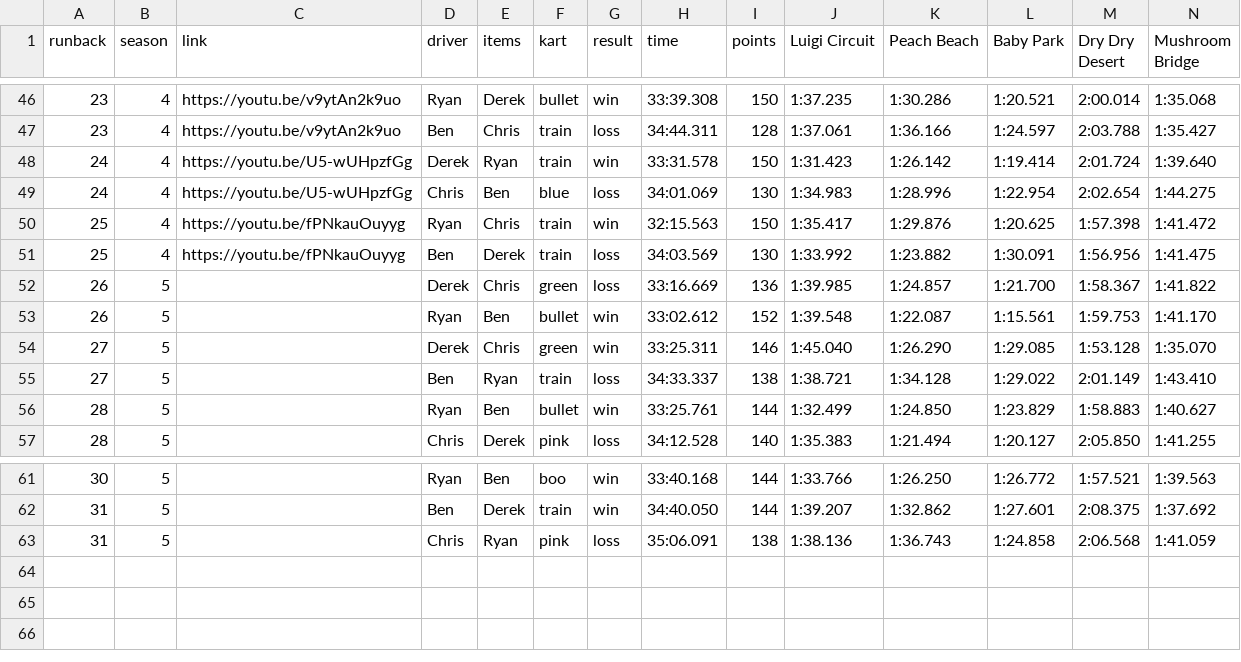
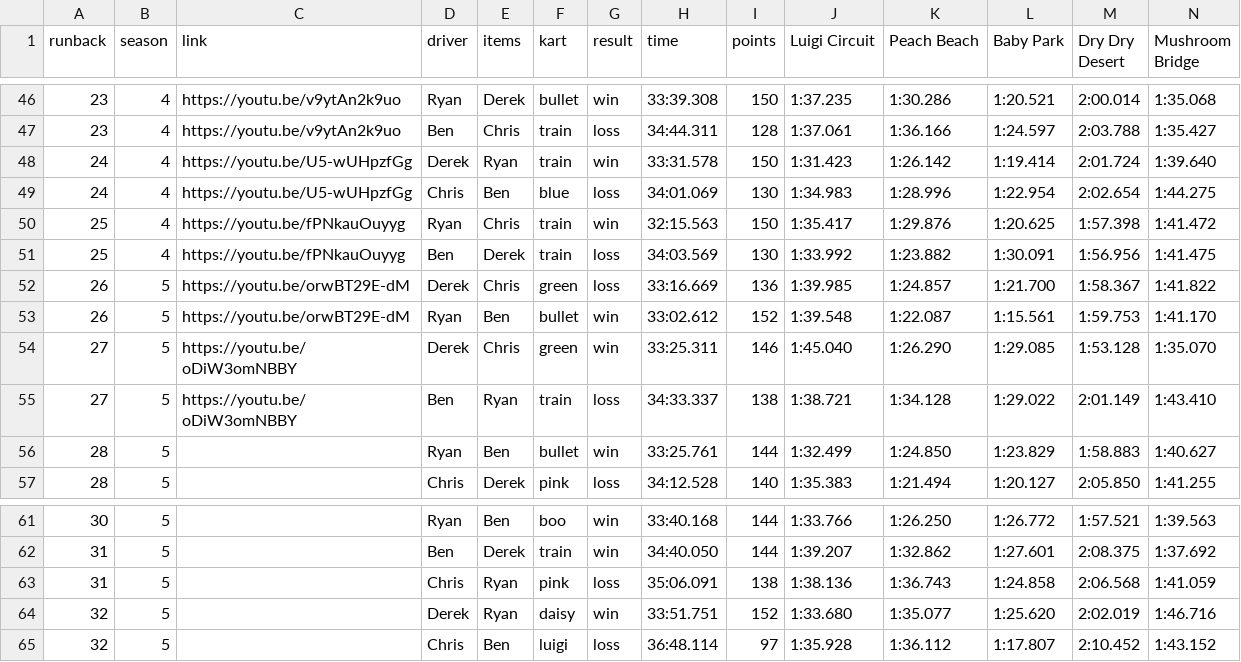
Before and after one commit to Yhprum/Mario-Kart-Runbacks, a CSV file: src/data/runbacks.csv, drawn as a sheet; only a part is shown, gaps mark what is left out; rows hold the shown columns only; the diff names each change by its address in the sheet, - before the commit and + after, or states it on an @@ line.

Commit message:
new runback

```diff
--- a/src/data/runbacks.csv
+++ b/src/data/runbacks.csv
-C52:C53 (link): (empty)
+C52:C53 (link): https://youtu.be/orwBT29E-dM
-C54:C55 (link): (empty)
+C54:C55 (link): https://youtu.be/oDiW3omNBBY
+row 64: 32 | 5 |  | Derek | Ryan | daisy | win | 33:51.751 | 152 | 1:33.680 | 1:35.077 | 1:25.620 | 2:02.019 | 1:46.716
+row 65: 32 | 5 |  | Chris | Ben | luigi | loss | 36:48.114 | 97 | 1:35.928 | 1:36.112 | 1:17.807 | 2:10.452 | 1:43.152
```
Also changed, not shown: 3 other files.
